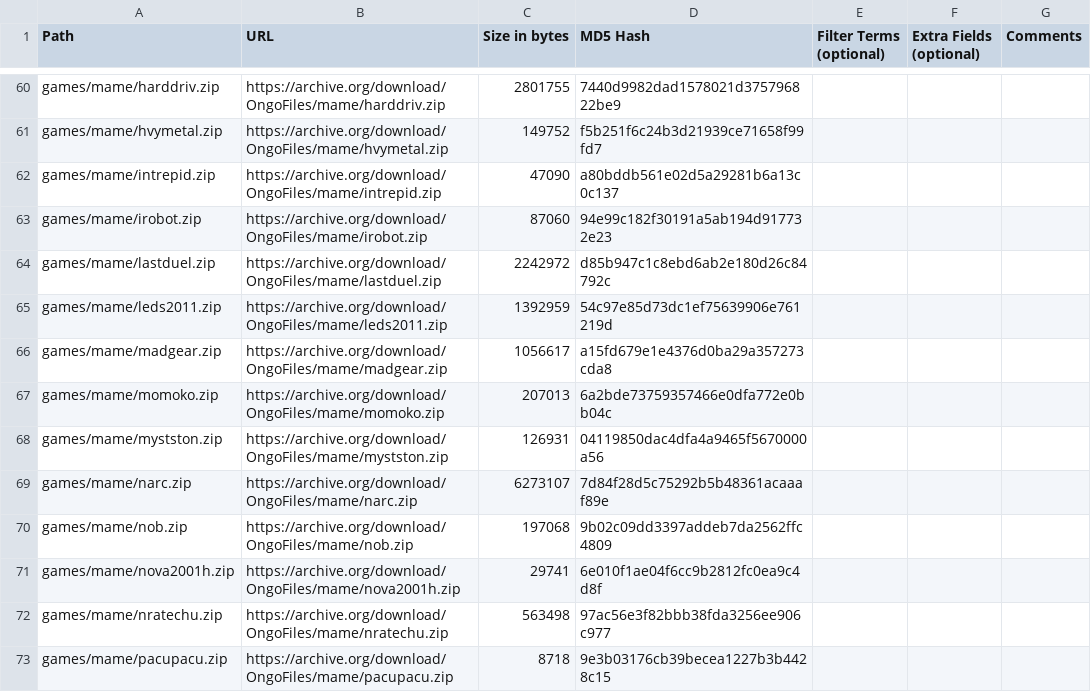
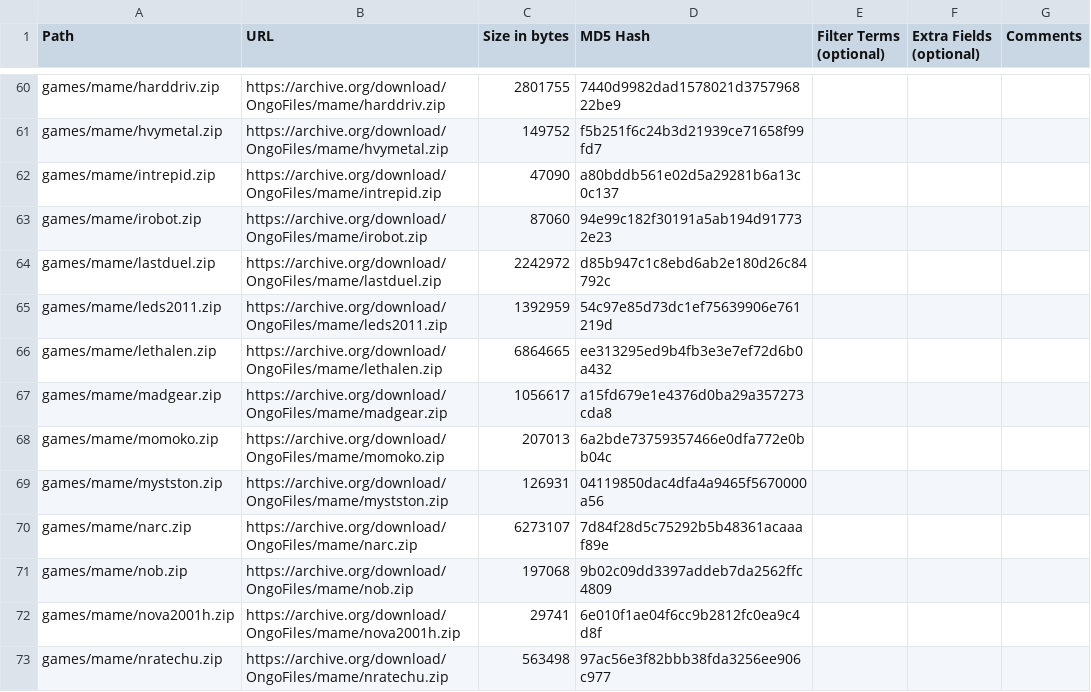
Before and after one commit to OngoGablogian/MiSTer_Ongo, a CSV file: external_files.csv, drawn as a sheet; only a part is shown, gaps mark what is left out; the shorter side is filled out with more unchanged rows.

Commit message:
Add Lethal Enforcers core

```diff
--- a/external_files.csv
+++ b/external_files.csv
@@ -65,2 +65,3 @@ games/mame/lastduel.zip,https://archive.org/download/OngoFiles/mame/lastduel.zip
 games/mame/leds2011.zip,https://archive.org/download/OngoFiles/mame/leds2011.zip,"1392959",54c97e85d73dc1ef75639906e761219d,,,
+games/mame/lethalen.zip,https://archive.org/download/OngoFiles/mame/lethalen.zip,"6864665",ee313295ed9b4fb3e3e7ef72d6b0a432,,,
 games/mame/madgear.zip,https://archive.org/download/OngoFiles/mame/madgear.zip,"1056617",a15fd679e1e4376d0ba29a357273cda8,,,
```
Also changed, not shown: 11 other files.
